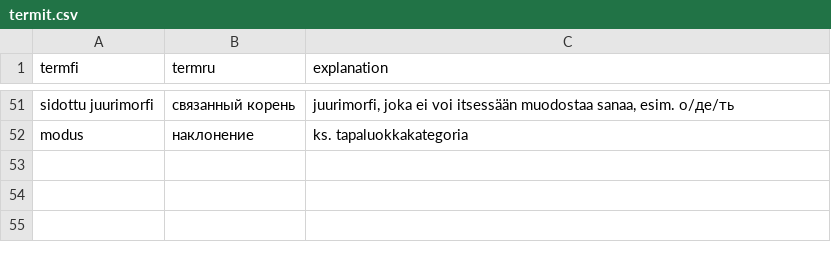
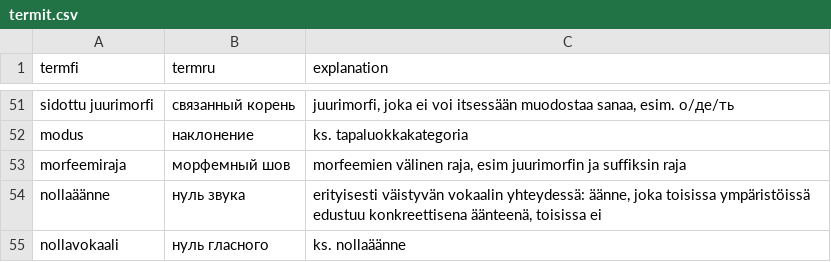
Before and after one commit to hrmJ/morfologia, a CSV file: data/termit.csv, drawn as a sheet; only a part is shown, gaps mark what is left out.

```diff
--- a/data/termit.csv
+++ b/data/termit.csv
@@ -52 +52,4 @@ sidottu juurimorfi;связанный корень;juurimorfi, joka ei voi itses
 modus;наклонение;ks. tapaluokkakategoria
+morfeemiraja;морфемный шов;morfeemien välinen raja, esim juurimorfin ja suffiksin raja
+nollaäänne;нуль звука;erityisesti väistyvän vokaalin yhteydessä: äänne, joka toisissa ympäristöissä edustuu konkreettisena äänteenä, toisissa  ei
+nollavokaali;нуль гласного;ks. nollaäänne
```
Also changed, not shown: 9 other files.
